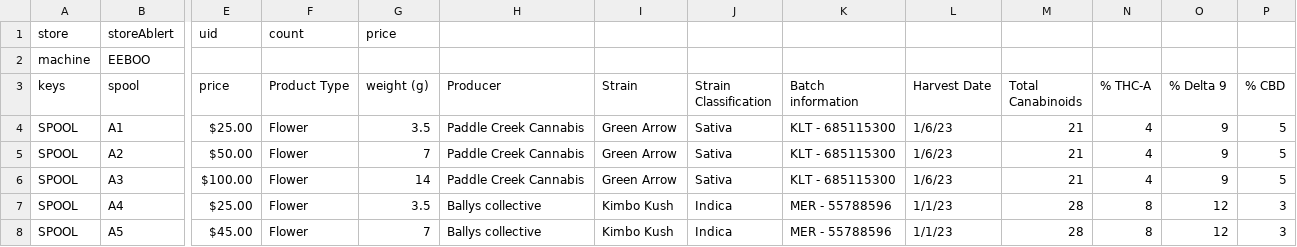
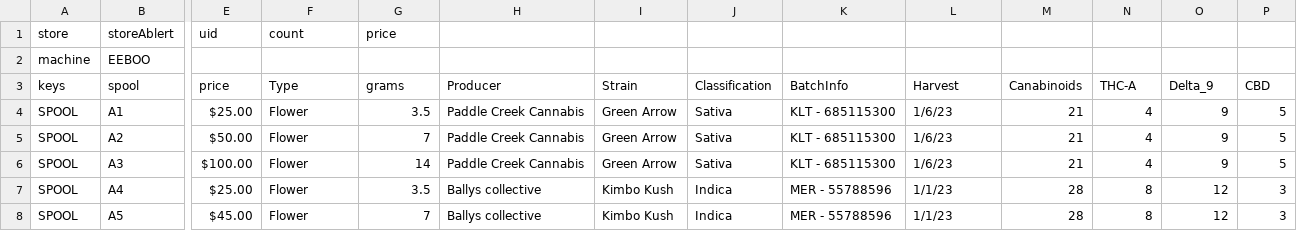
Before and after one commit to mulefish/dispense_version4, a CSV file: csv_data/products.csv, drawn as a sheet; only a part is shown, gaps mark what is left out; the diff names each change by its address in the sheet, - before the commit and + after, or states it on an @@ line.

```diff
--- a/csv_data/products.csv
+++ b/csv_data/products.csv
-F3: Product Type
+F3: Type
-G3: weight (g)
+G3: grams
-J3: Strain Classification
+J3: Classification
-K3: Batch information
+K3: BatchInfo
-L3: Harvest Date
+L3: Harvest
-M3: Total Canabinoids
+M3: Canabinoids
-N3: % THC-A
+N3: THC-A
-O3: % Delta 9
+O3: Delta_9
-P3: % CBD
+P3: CBD
```
Also changed, not shown: csv_data/products3.csv, 3 other files.
